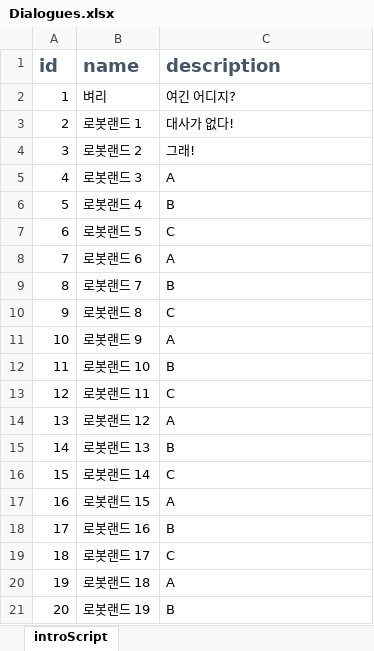
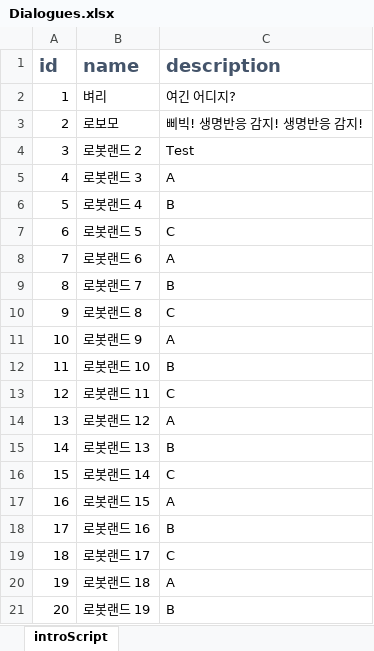
Before and after one commit to lokyseo/AR_Project2024, an Excel workbook: Assets/Excels/Dialogues.xlsx, sheet introScript, drawn as a sheet; values as stored, in another font and other column widths than the file's, no borders; the diff names each change by its address in the sheet, - before the commit and + after, or states it on an @@ line.

```diff
--- a/Assets/Excels/Dialogues.xlsx (sheet introScript)
+++ b/Assets/Excels/Dialogues.xlsx (sheet introScript)
-B3 (name): 로봇랜드 1
+B3 (name): 로보모
-C3 (description): 대사가 없다!
+C3 (description): 삐빅! 생명반응 감지! 생명반응 감지!
-C4 (description): 그래!
+C4 (description): Test
```
Also changed, not shown: 3 other files.
